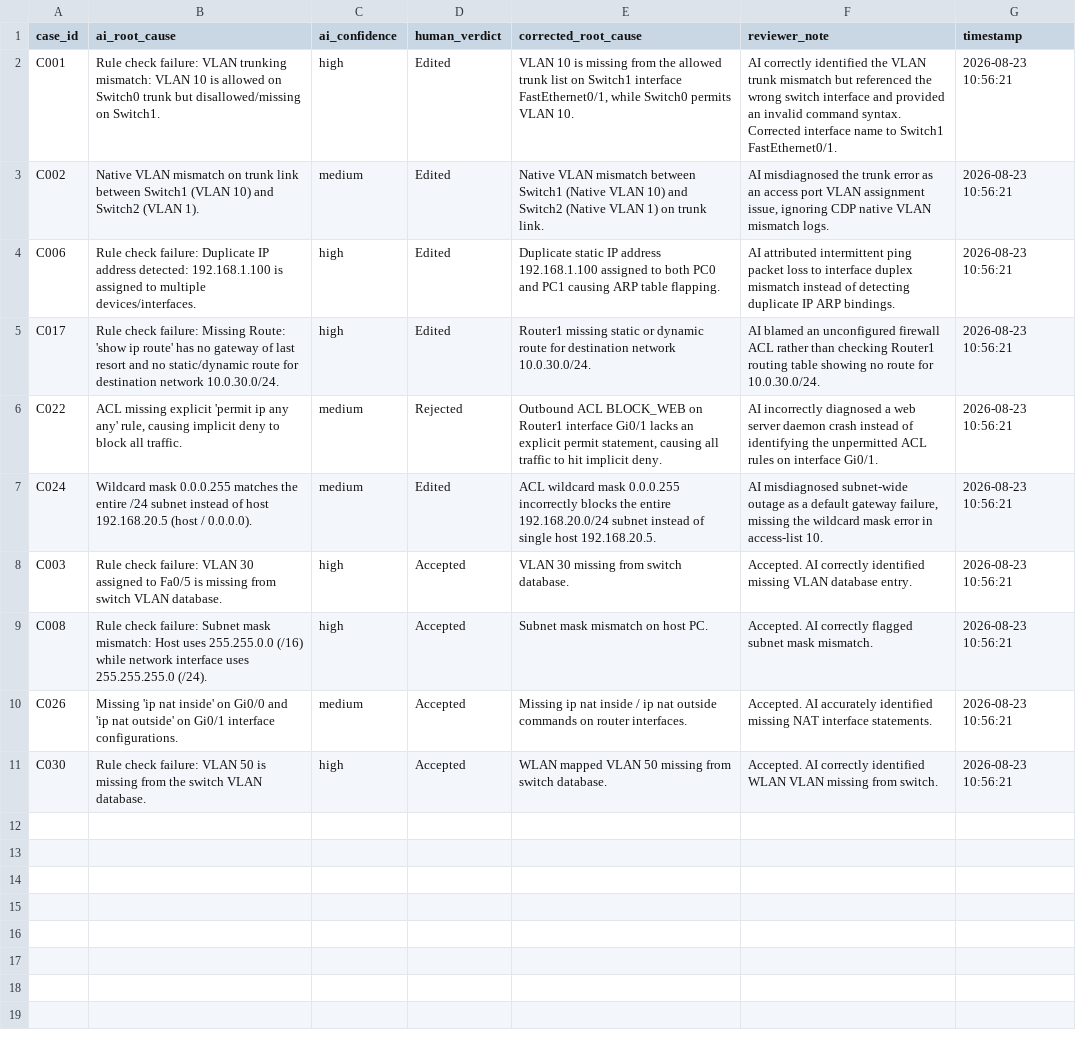
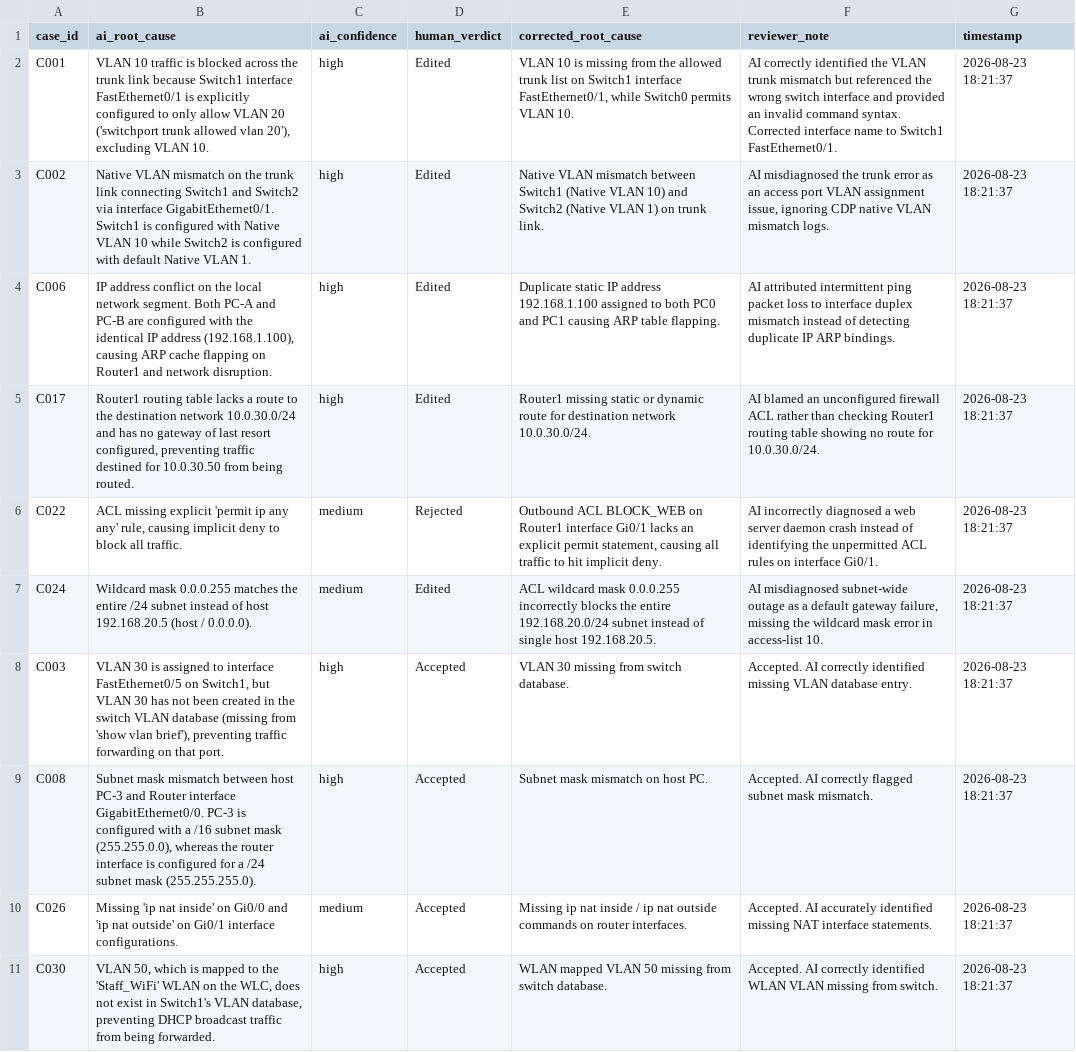
Before and after one commit to rishabh855/NextSageAi, a CSV file: data/responsible_ai_log.csv, drawn as a sheet; the diff names each change by its address in the sheet, - before the commit and + after, or states it on an @@ line.

Commit message:
Fix prompt template injection, remove test artifacts from RAI log, isolate pipeline verification data

```diff
--- a/data/responsible_ai_log.csv
+++ b/data/responsible_ai_log.csv
-B2 (ai_root_cause): Rule check failure: VLAN trunking mismatch: VLAN 10 is allowed on Switch0 trunk but disallowed/missing on Switch1.
+B2 (ai_root_cause): VLAN 10 traffic is blocked across the trunk link because Switch1 interface FastEthernet0/1 is explicitly configured to only allow VLAN 20 ('switchport trunk allowed vlan 20'), excluding VLAN 10.
-G2:G11 (timestamp): 2026-08-23 10:56:21
+G2:G11 (timestamp): 2026-08-23 18:21:37
-B3 (ai_root_cause): …mismatch on trunk link between Switch1 (VLAN 10) and Switch2 (VLAN 1).
+B3 (ai_root_cause): …mismatch on the trunk link connecting Switch1 and Switch2 via interface GigabitEthernet0/1. Switch1 is configured with Native VLAN 10 while Switch2 is configured with default Native VLAN 1.
-C3 (ai_confidence): medium
+C3 (ai_confidence): high
-B4 (ai_root_cause): Rule check failure: Duplicate IP address detected: 192.168.1.100 is assigned to multiple devices/interfaces.
+B4 (ai_root_cause): IP address conflict on the local network segment. Both PC-A and PC-B are configured with the identical IP address (192.168.1.100), causing ARP cache flapping on Router1 and network disruption.
-B5 (ai_root_cause): Rule check failure: Missing Route: 'show ip route' has no gateway of last resort and no static/dynamic route for destination network 10.0.30.0/24.
+B5 (ai_root_cause): Router1 routing table lacks a route to the destination network 10.0.30.0/24 and has no gateway of last resort configured, preventing traffic destined for 10.0.30.50 from being routed.
-B8 (ai_root_cause): Rule check failure: VLAN 30 assigned to Fa0/5 is missing from switch VLAN database.
+B8 (ai_root_cause): VLAN 30 is assigned to interface FastEthernet0/5 on Switch1, but VLAN 30 has not been created in the switch VLAN database (missing from 'show vlan brief'), preventing traffic forwarding on that port.
-B9 (ai_root_cause): Rule check failure: Subnet mask mismatch: Host uses 255.255.0.0 (/16) while network interface uses 255.255.255.0 (/24).
+B9 (ai_root_cause): Subnet mask mismatch between host PC-3 and Router interface GigabitEthernet0/0. PC-3 is configured with a /16 subnet mask (255.255.0.0), whereas the router interface is configured for a /24 subnet mask (255.255.255.0).
-B11 (ai_root_cause): Rule check failure: VLAN 50 is missing from the switch VLAN database.
+B11 (ai_root_cause): VLAN 50, which is mapped to the 'Staff_WiFi' WLAN on the WLC, does not exist in Switch1's VLAN database, preventing DHCP broadcast traffic from being forwarded.
```
Also changed, not shown: 10 other files.
